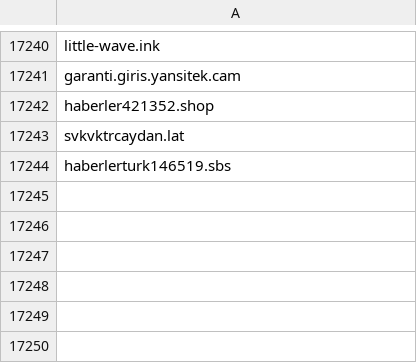
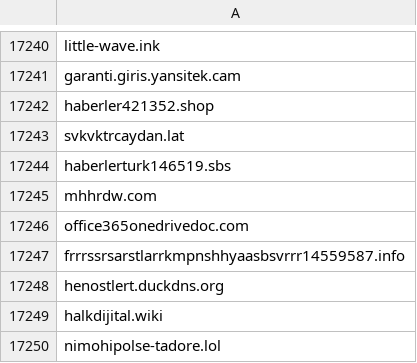
Before and after one commit to InfoSEC-TR/usom-ioc-sync, a CSV file: output/usom_domain.csv, drawn as a sheet; only a part is shown, gaps mark what is left out.

```diff
--- a/output/usom_domain.csv
+++ b/output/usom_domain.csv
@@ -17244 +17244,7 @@ svkvktrcaydan.lat
 haberlerturk146519.sbs
+mhhrdw.com
+office365onedrivedoc.com
+frrrssrsarstlarrkmpnshhyaasbsvrrr14559587.info
+henostlert.duckdns.org
+halkdijital.wiki
+nimohipolse-tadore.lol
```
Also changed, not shown: 3 other files.
